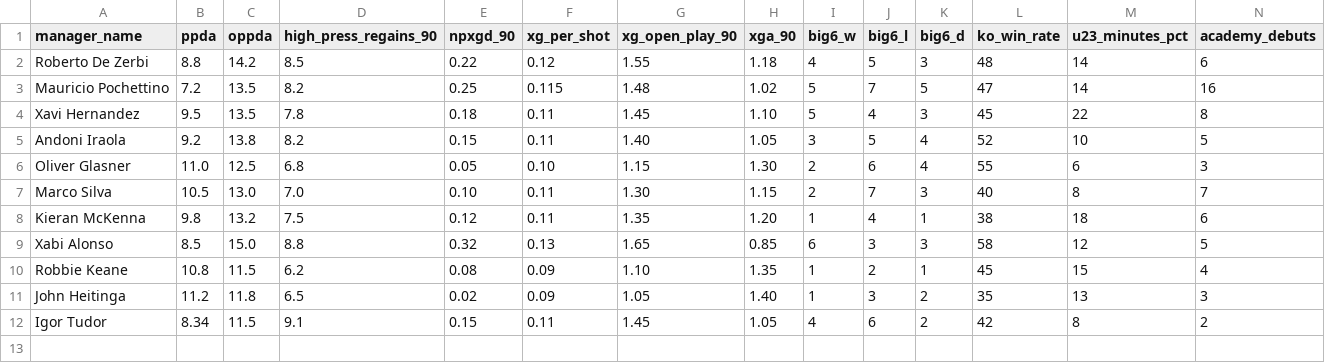
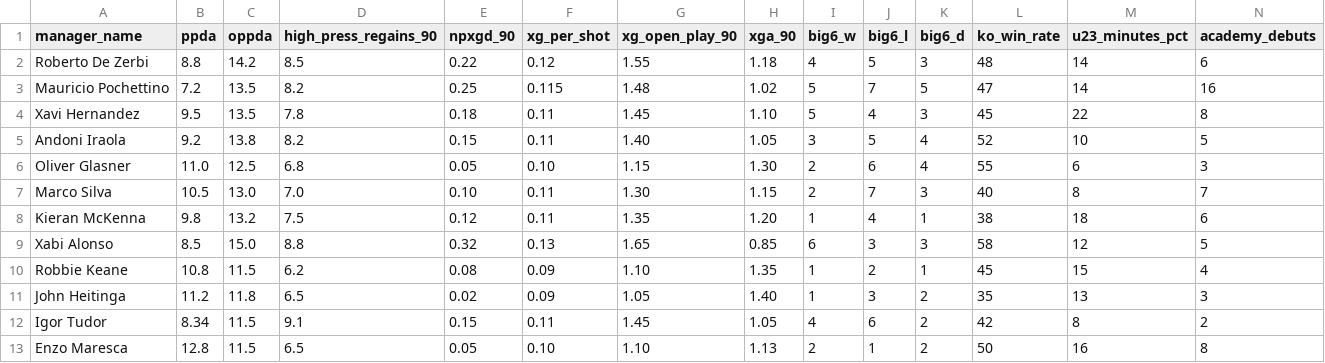
Before and after one commit to b1rdmania/ai-spurs-manager-eval, a CSV file: data/managers.csv, drawn as a sheet; only a part is shown; rows hold the shown columns only; the diff names each change by its address in the sheet, - before the commit and + after, or states it on an @@ line.

```diff
--- a/data/managers.csv
+++ b/data/managers.csv
+row 13: Enzo Maresca | 12.8 | 11.5 | 6.5 | 0.05 | 0.10 | 1.10 | 1.13 | 2 | 1 | 2 | 50 | 16 | 8
```
Also changed, not shown: data/managers_meta.csv, 1 other file.
